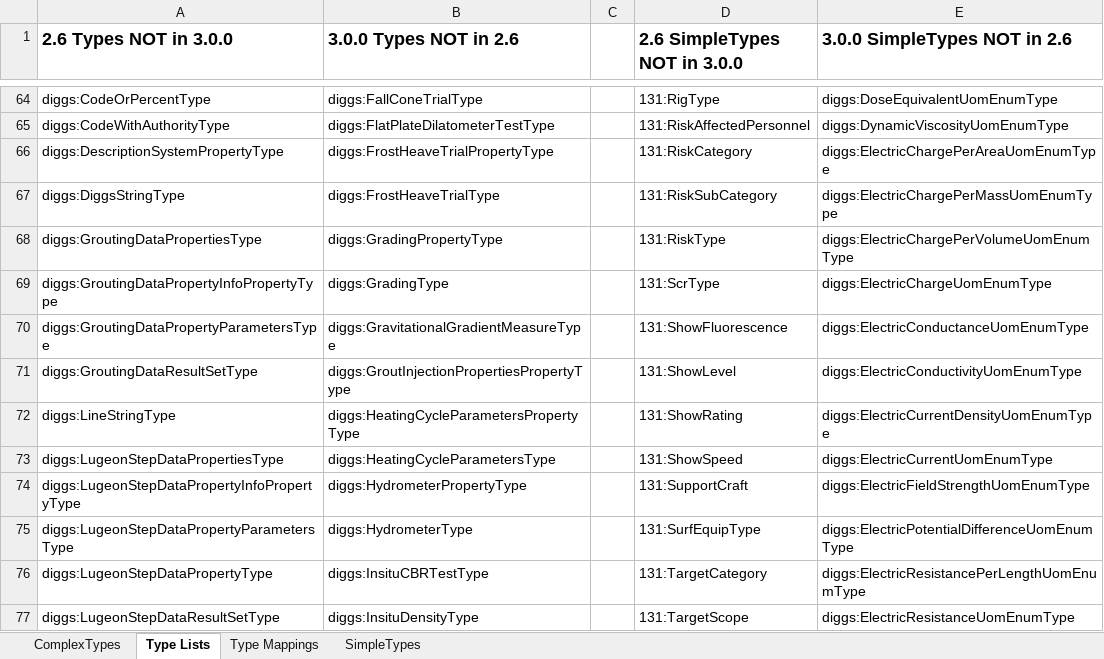
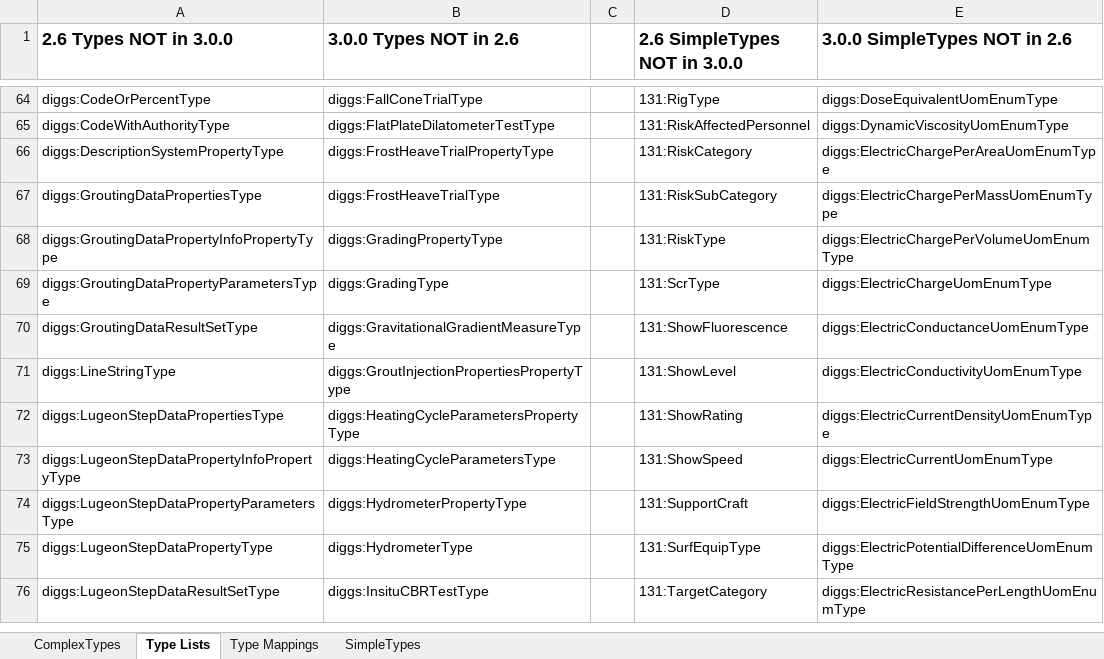
Before and after one commit to DIGGSml/validation, an Excel workbook: version_compatibility/report.xlsx, sheet Type Lists, drawn as a sheet; only a part is shown, gaps mark what is left out; values as stored, in another font and other column widths than the file's, no borders; removed rows and columns are numbered as before the commit, all else as after; the diff covers the shown part only; the diff names each change by its address in the sheet, - before the commit and + after, or states it on an @@ line.

Commit message:
Update

```diff
--- a/version_compatibility/report.xlsx (sheet Type Lists)
+++ b/version_compatibility/report.xlsx (sheet Type Lists)
-row 67: diggs:DiggsStringType | diggs:FrostHeaveTrialType |  | 131:RiskSubCategory | diggs:ElectricChargePerMassUomEnumType
-B67 (3.0.0 Types NOT in 2.6): diggs:GradingPropertyType
+B67 (3.0.0 Types NOT in 2.6): diggs:FrostHeaveTrialType
-D67 (2.6 SimpleTypes NOT in 3.0.0): 131:RiskType
+D67 (2.6 SimpleTypes NOT in 3.0.0): 131:RiskSubCategory
-E67 (3.0.0 SimpleTypes NOT in 2.6): diggs:ElectricChargePerVolumeUomEnumType
+E67 (3.0.0 SimpleTypes NOT in 2.6): diggs:ElectricChargePerMassUomEnumType
-B68 (3.0.0 Types NOT in 2.6): diggs:GradingType
+B68 (3.0.0 Types NOT in 2.6): diggs:GradingPropertyType
-D68 (2.6 SimpleTypes NOT in 3.0.0): 131:ScrType
+D68 (2.6 SimpleTypes NOT in 3.0.0): 131:RiskType
-E68 (3.0.0 SimpleTypes NOT in 2.6): diggs:ElectricChargeUomEnumType
+E68 (3.0.0 SimpleTypes NOT in 2.6): diggs:ElectricChargePerVolumeUomEnumType
-B69 (3.0.0 Types NOT in 2.6): diggs:GravitationalGradientMeasureType
+B69 (3.0.0 Types NOT in 2.6): diggs:GradingType
-D69 (2.6 SimpleTypes NOT in 3.0.0): 131:ShowFluorescence
+D69 (2.6 SimpleTypes NOT in 3.0.0): 131:ScrType
-E69 (3.0.0 SimpleTypes NOT in 2.6): diggs:ElectricConductanceUomEnumType
+E69 (3.0.0 SimpleTypes NOT in 2.6): diggs:ElectricChargeUomEnumType
-B70 (3.0.0 Types NOT in 2.6): diggs:GroutInjectionPropertiesPropertyType
+B70 (3.0.0 Types NOT in 2.6): diggs:GravitationalGradientMeasureType
-D70 (2.6 SimpleTypes NOT in 3.0.0): 131:ShowLevel
+D70 (2.6 SimpleTypes NOT in 3.0.0): 131:ShowFluorescence
-E70 (3.0.0 SimpleTypes NOT in 2.6): diggs:ElectricConductivityUomEnumType
+E70 (3.0.0 SimpleTypes NOT in 2.6): diggs:ElectricConductanceUomEnumType
-B71 (3.0.0 Types NOT in 2.6): diggs:HeatingCycleParametersPropertyType
+B71 (3.0.0 Types NOT in 2.6): diggs:GroutInjectionPropertiesPropertyType
-D71 (2.6 SimpleTypes NOT in 3.0.0): 131:ShowRating
+D71 (2.6 SimpleTypes NOT in 3.0.0): 131:ShowLevel
-E71 (3.0.0 SimpleTypes NOT in 2.6): diggs:ElectricCurrentDensityUomEnumType
+E71 (3.0.0 SimpleTypes NOT in 2.6): diggs:ElectricConductivityUomEnumType
-B72 (3.0.0 Types NOT in 2.6): diggs:HeatingCycleParametersType
+B72 (3.0.0 Types NOT in 2.6): diggs:HeatingCycleParametersPropertyType
-D72 (2.6 SimpleTypes NOT in 3.0.0): 131:ShowSpeed
+D72 (2.6 SimpleTypes NOT in 3.0.0): 131:ShowRating
-E72 (3.0.0 SimpleTypes NOT in 2.6): diggs:ElectricCurrentUomEnumType
+E72 (3.0.0 SimpleTypes NOT in 2.6): diggs:ElectricCurrentDensityUomEnumType
-B73 (3.0.0 Types NOT in 2.6): diggs:HydrometerPropertyType
+B73 (3.0.0 Types NOT in 2.6): diggs:HeatingCycleParametersType
-D73 (2.6 SimpleTypes NOT in 3.0.0): 131:SupportCraft
+D73 (2.6 SimpleTypes NOT in 3.0.0): 131:ShowSpeed
-E73 (3.0.0 SimpleTypes NOT in 2.6): diggs:ElectricFieldStrengthUomEnumType
+E73 (3.0.0 SimpleTypes NOT in 2.6): diggs:ElectricCurrentUomEnumType
-B74 (3.0.0 Types NOT in 2.6): diggs:HydrometerType
+B74 (3.0.0 Types NOT in 2.6): diggs:HydrometerPropertyType
-D74 (2.6 SimpleTypes NOT in 3.0.0): 131:SurfEquipType
+D74 (2.6 SimpleTypes NOT in 3.0.0): 131:SupportCraft
-E74 (3.0.0 SimpleTypes NOT in 2.6): diggs:ElectricPotentialDifferenceUomEnumType
+E74 (3.0.0 SimpleTypes NOT in 2.6): diggs:ElectricFieldStrengthUomEnumType
-B75 (3.0.0 Types NOT in 2.6): diggs:InsituCBRTestType
+B75 (3.0.0 Types NOT in 2.6): diggs:HydrometerType
-D75 (2.6 SimpleTypes NOT in 3.0.0): 131:TargetCategory
+D75 (2.6 SimpleTypes NOT in 3.0.0): 131:SurfEquipType
-E75 (3.0.0 SimpleTypes NOT in 2.6): diggs:ElectricResistancePerLengthUomEnumType
+E75 (3.0.0 SimpleTypes NOT in 2.6): diggs:ElectricPotentialDifferenceUomEnumType
-B76 (3.0.0 Types NOT in 2.6): diggs:InsituDensityType
+B76 (3.0.0 Types NOT in 2.6): diggs:InsituCBRTestType
-D76 (2.6 SimpleTypes NOT in 3.0.0): 131:TargetScope
+D76 (2.6 SimpleTypes NOT in 3.0.0): 131:TargetCategory
-E76 (3.0.0 SimpleTypes NOT in 2.6): diggs:ElectricResistanceUomEnumType
+E76 (3.0.0 SimpleTypes NOT in 2.6): diggs:ElectricResistancePerLengthUomEnumType
```
Also changed, not shown: 1 added row and 240 edited cells elsewhere in this sheet, sheet Type Mappings, sheet ComplexTypes.
